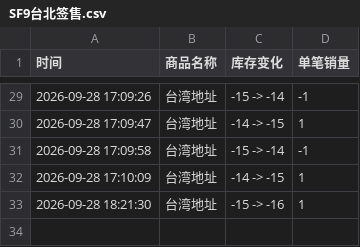
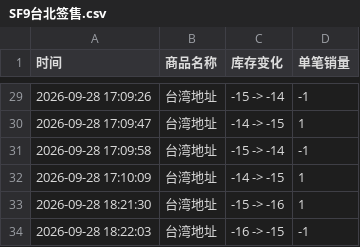
Before and after one commit to Juineii/sf9_km0928, a CSV file: SF9台北签售.csv, drawn as a sheet; only a part is shown, gaps mark what is left out; the diff names each change by its address in the sheet, - before the commit and + after, or states it on an @@ line.

Commit message:
自动更新数据 2026-09-28 18:22:44

```diff
--- a/SF9台北签售.csv
+++ b/SF9台北签售.csv
+row 34: 2026-09-28 18:22:03 | 台湾地址 | -16 -> -15 | -1
```
